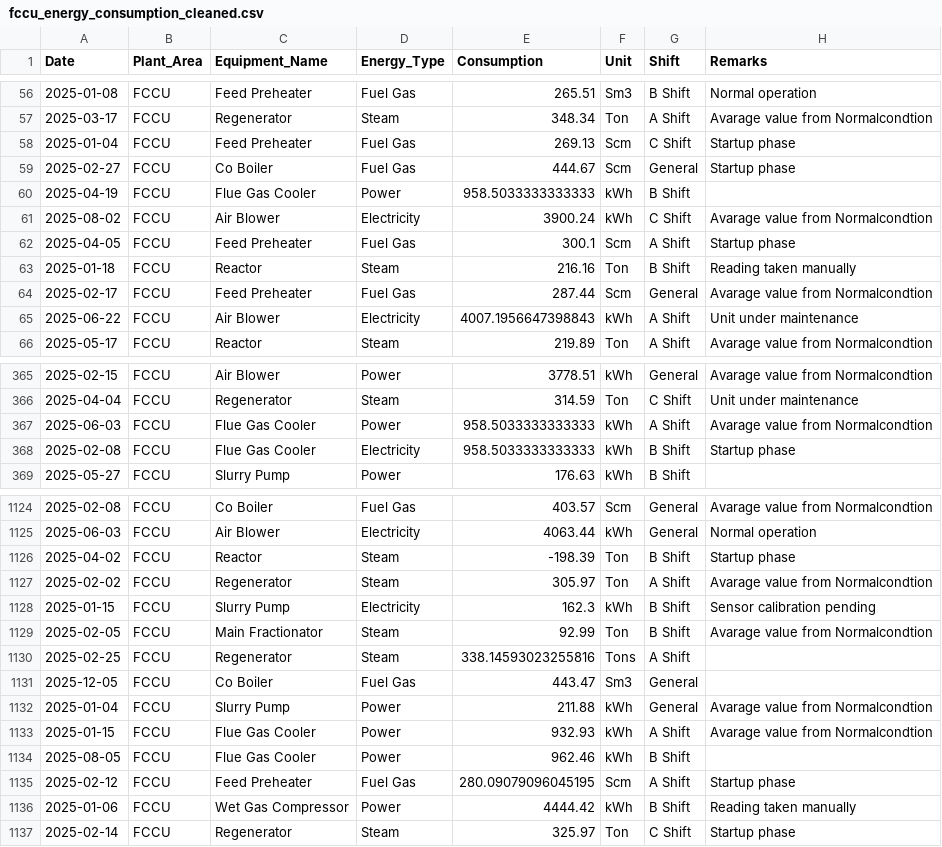
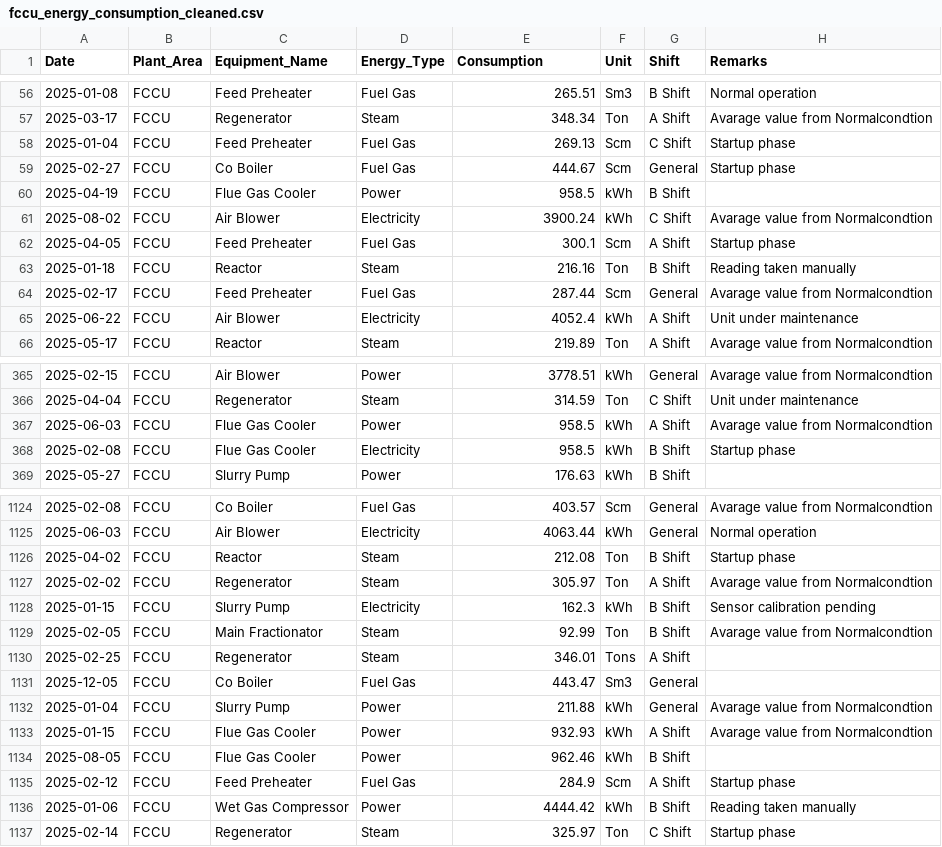
Before and after one commit to yashhvyas/FCCU-energy-consumption-analysis, a CSV file: fccu_energy_consumption_cleaned.csv, drawn as a sheet; only a part is shown, gaps mark what is left out; the diff covers the shown part only.

Commit message:
Update fccu_energy_consumption_cleaned.csv
i show to this fill is upload old fill so just replace

```diff
--- a/fccu_energy_consumption_cleaned.csv
+++ b/fccu_energy_consumption_cleaned.csv
@@ -59,3 +59,3 @@ Date,Plant_Area,Equipment_Name,Energy_Type,Consumption,Unit,Shift,Remarks
 2025-02-27,FCCU,Co Boiler,Fuel Gas,444.67,Scm,General,Startup phase
-2025-04-19,FCCU,Flue Gas Cooler,Power,958.5033333333333,kWh,B Shift,
+2025-04-19,FCCU,Flue Gas Cooler,Power,958.5,kWh,B Shift,
 2025-08-02,FCCU,Air Blower,Electricity,3900.24,kWh,C Shift,Avarage value from Normalcondtion
@@ -64,3 +64,3 @@ Date,Plant_Area,Equipment_Name,Energy_Type,Consumption,Unit,Shift,Remarks
 2025-02-17,FCCU,Feed Preheater,Fuel Gas,287.44,Scm,General,Avarage value from Normalcondtion
-2025-06-22,FCCU,Air Blower,Electricity,4007.1956647398843,kWh,A Shift,Unit under maintenance
+2025-06-22,FCCU,Air Blower,Electricity,4052.4,kWh,A Shift,Unit under maintenance
 2025-05-17,FCCU,Reactor,Steam,219.89,Ton,A Shift,Avarage value from Normalcondtion
@@ -366,4 +366,4 @@ Date,Plant_Area,Equipment_Name,Energy_Type,Consumption,Unit,Shift,Remarks
 2025-04-04,FCCU,Regenerator,Steam,314.59,Ton,C Shift,Unit under maintenance
-2025-06-03,FCCU,Flue Gas Cooler,Power,958.5033333333333,kWh,A Shift,Avarage value from Normalcondtion
-2025-02-08,FCCU,Flue Gas Cooler,Electricity,958.5033333333333,kWh,B Shift,Startup phase
+2025-06-03,FCCU,Flue Gas Cooler,Power,958.5,kWh,A Shift,Avarage value from Normalcondtion
+2025-02-08,FCCU,Flue Gas Cooler,Electricity,958.5,kWh,B Shift,Startup phase
 2025-05-27,FCCU,Slurry Pump,Power,176.63,kWh,B Shift,
@@ -1125,3 +1125,3 @@ Date,Plant_Area,Equipment_Name,Energy_Type,Consumption,Unit,Shift,Remarks
 2025-06-03,FCCU,Air Blower,Electricity,4063.44,kWh,General,Normal operation
-2025-04-02,FCCU,Reactor,Steam,-198.39,Ton,B Shift,Startup phase
+2025-04-02,FCCU,Reactor,Steam,212.08,Ton,B Shift,Startup phase
 2025-02-02,FCCU,Regenerator,Steam,305.97,Ton,A Shift,Avarage value from Normalcondtion
@@ -1129,3 +1129,3 @@ Date,Plant_Area,Equipment_Name,Energy_Type,Consumption,Unit,Shift,Remarks
 2025-02-05,FCCU,Main Fractionator,Steam,92.99,Ton,B Shift,Avarage value from Normalcondtion
-2025-02-25,FCCU,Regenerator,Steam,338.14593023255816,Tons,A Shift,
+2025-02-25,FCCU,Regenerator,Steam,346.01,Tons,A Shift,
 2025-12-05,FCCU,Co Boiler,Fuel Gas,443.47,Sm3,General,
@@ -1134,3 +1134,3 @@ Date,Plant_Area,Equipment_Name,Energy_Type,Consumption,Unit,Shift,Remarks
 2025-08-05,FCCU,Flue Gas Cooler,Power,962.46,kWh,B Shift,
-2025-02-12,FCCU,Feed Preheater,Fuel Gas,280.09079096045195,Scm,A Shift,Startup phase
+2025-02-12,FCCU,Feed Preheater,Fuel Gas,284.9,Scm,A Shift,Startup phase
 2025-01-06,FCCU,Wet Gas Compressor,Power,4444.42,kWh,B Shift,Reading taken manually
```
Also changed, not shown: 87 edited cells elsewhere in this file.
